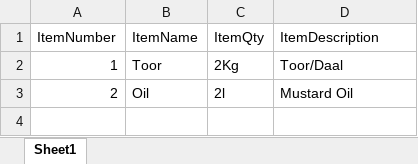
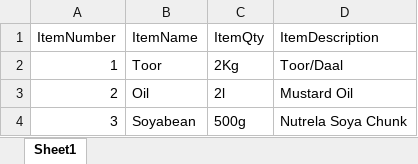
Before and after one commit to Step1N/daily-bazar, an Excel workbook: daily-catalog/InventoryWB.xlsx, sheet Sheet1, drawn as a sheet; values as stored, in another font and other column widths than the file's, no borders; the diff names each change by its address in the sheet, - before the commit and + after, or states it on an @@ line.

```diff
--- a/daily-catalog/InventoryWB.xlsx (sheet Sheet1)
+++ b/daily-catalog/InventoryWB.xlsx (sheet Sheet1)
+row 4: 3 | Soyabean | 500g | Nutrela Soya Chunk
```
Also changed, not shown: 6 other files.
